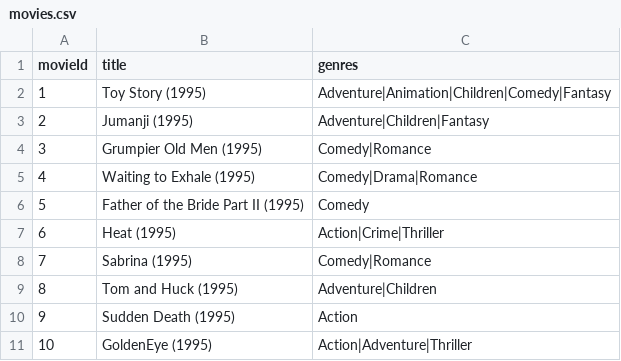
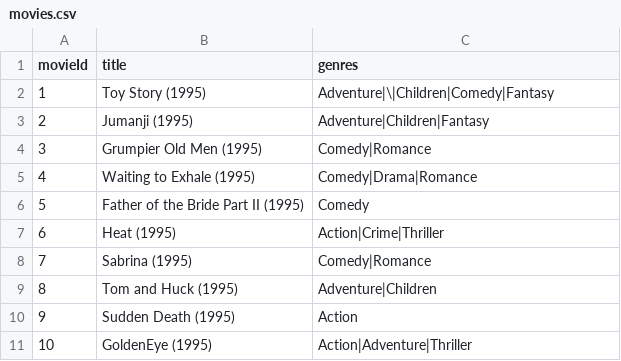
Before and after one commit to thehoneymad/movie-filter-sample, a CSV file: Uploader/Uploader/movies.csv, drawn as a sheet.

Commit message:
Added changes to the movies CSV and added a sample filter too

```diff
--- a/Uploader/Uploader/movies.csv
+++ b/Uploader/Uploader/movies.csv
@@ -1,3 +1,3 @@
 movieId,title,genres
-1,Toy Story (1995),Adventure|Animation|Children|Comedy|Fantasy
+1,Toy Story (1995),Adventure|\|Children|Comedy|Fantasy
 2,Jumanji (1995),Adventure|Children|Fantasy
```
Also changed, not shown: 1 other file.
